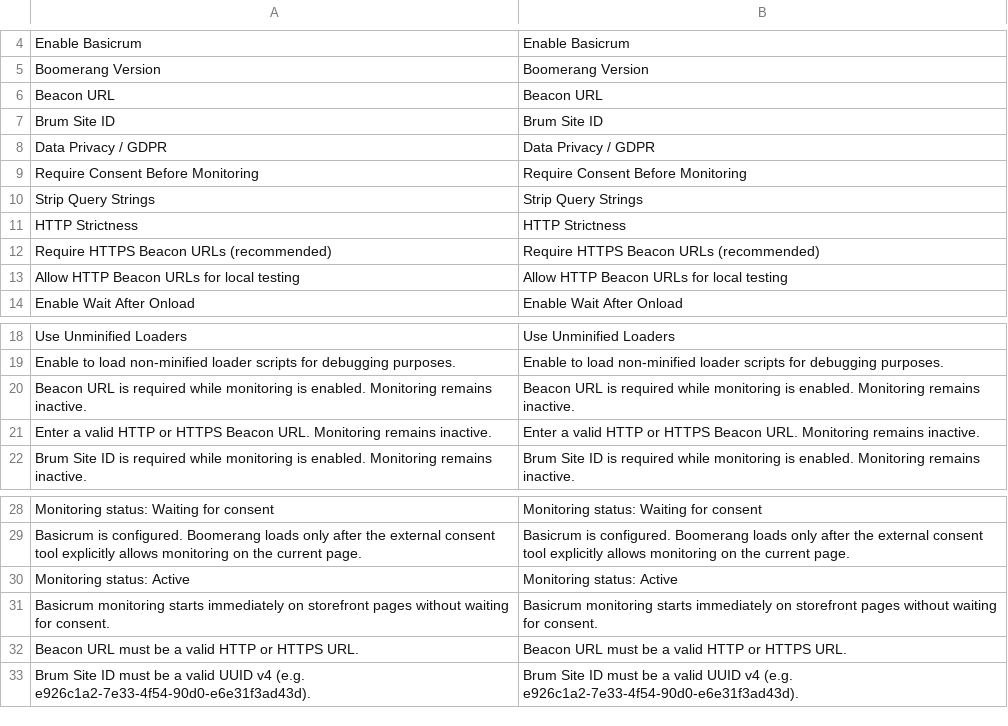
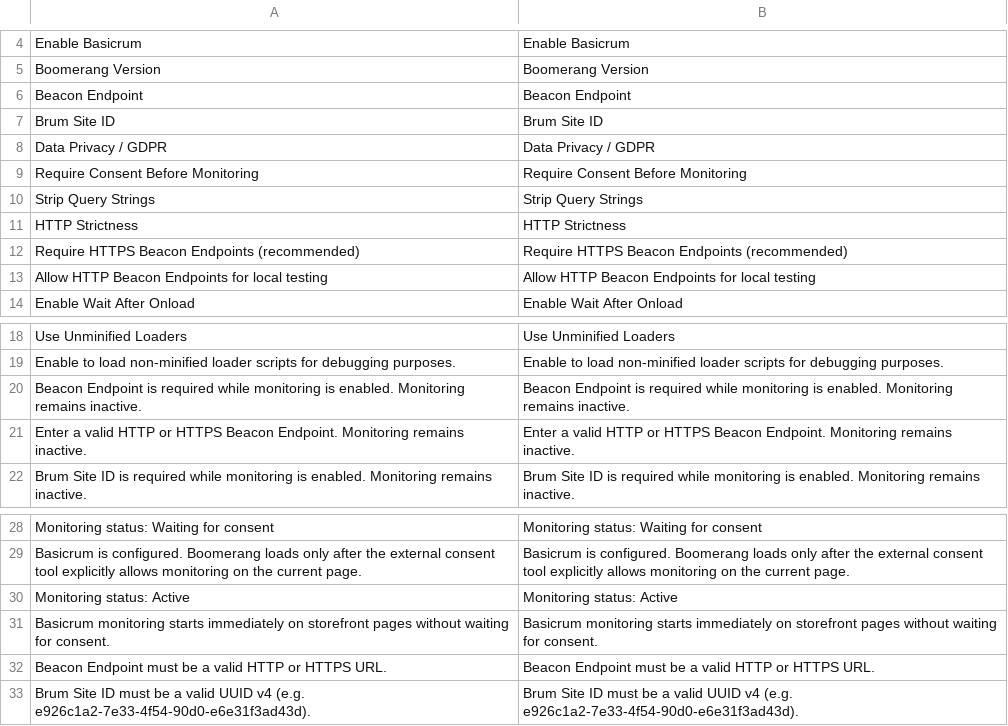
Before and after one commit to basicrum/basicrum-magento-1, a CSV file: app/locale/en_US/BasicRum_Analytics.csv, drawn as a sheet; only a part is shown, gaps mark what is left out.

Commit message:
fix(admin): align Beacon Endpoint terminology with backoffice
Update labels, help and validation messages, translations, documentation, and test expectations without changing configuration keys or runtime behavior.

```diff
--- a/app/locale/en_US/BasicRum_Analytics.csv
+++ b/app/locale/en_US/BasicRum_Analytics.csv
@@ -5,3 +5,3 @@
 "Boomerang Version","Boomerang Version"
-"Beacon URL","Beacon URL"
+"Beacon Endpoint","Beacon Endpoint"
 "Brum Site ID","Brum Site ID"
@@ -11,4 +11,4 @@
 "HTTP Strictness","HTTP Strictness"
-"Require HTTPS Beacon URLs (recommended)","Require HTTPS Beacon URLs (recommended)"
-"Allow HTTP Beacon URLs for local testing","Allow HTTP Beacon URLs for local testing"
+"Require HTTPS Beacon Endpoints (recommended)","Require HTTPS Beacon Endpoints (recommended)"
+"Allow HTTP Beacon Endpoints for local testing","Allow HTTP Beacon Endpoints for local testing"
 "Enable Wait After Onload","Enable Wait After Onload"
@@ -19,4 +19,4 @@
 "Enable to load non-minified loader scripts for debugging purposes.","Enable to load non-minified loader scripts for debugging purposes."
-"Beacon URL is required while monitoring is enabled. Monitoring remains inactive.","Beacon URL is required while monitoring is enabled. Monitoring remains inactive."
-"Enter a valid HTTP or HTTPS Beacon URL. Monitoring remains inactive.","Enter a valid HTTP or HTTPS Beacon URL. Monitoring remains inactive."
+"Beacon Endpoint is required while monitoring is enabled. Monitoring remains inactive.","Beacon Endpoint is required while monitoring is enabled. Monitoring remains inactive."
+"Enter a valid HTTP or HTTPS Beacon Endpoint. Monitoring remains inactive.","Enter a valid HTTP or HTTPS Beacon Endpoint. Monitoring remains inactive."
 "Brum Site ID is required while monitoring is enabled. Monitoring remains inactive.","Brum Site ID is required while monitoring is enabled. Monitoring remains inactive."
@@ -31,3 +31,3 @@
 "Basicrum monitoring starts immediately on storefront pages without waiting for consent.","Basicrum monitoring starts immediately on storefront pages without waiting for consent."
-"Beacon URL must be a valid HTTP or HTTPS URL.","Beacon URL must be a valid HTTP or HTTPS URL."
+"Beacon Endpoint must be a valid HTTP or HTTPS URL.","Beacon Endpoint must be a valid HTTP or HTTPS URL."
 "Brum Site ID must be a valid UUID v4 (e.g. e926c1a2-7e33-4f54-90d0-e6e31f3ad43d).","Brum Site ID must be a valid UUID v4 (e.g. e926c1a2-7e33-4f54-90d0-e6e31f3ad43d)."
```
Also changed, not shown: 13 other files.
